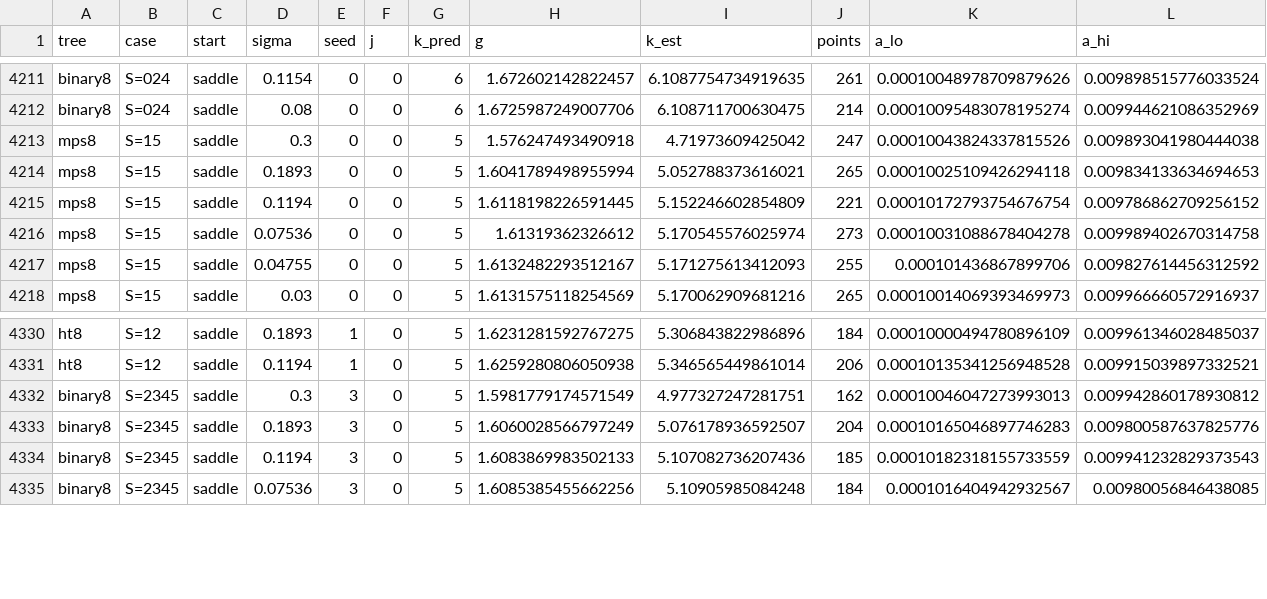
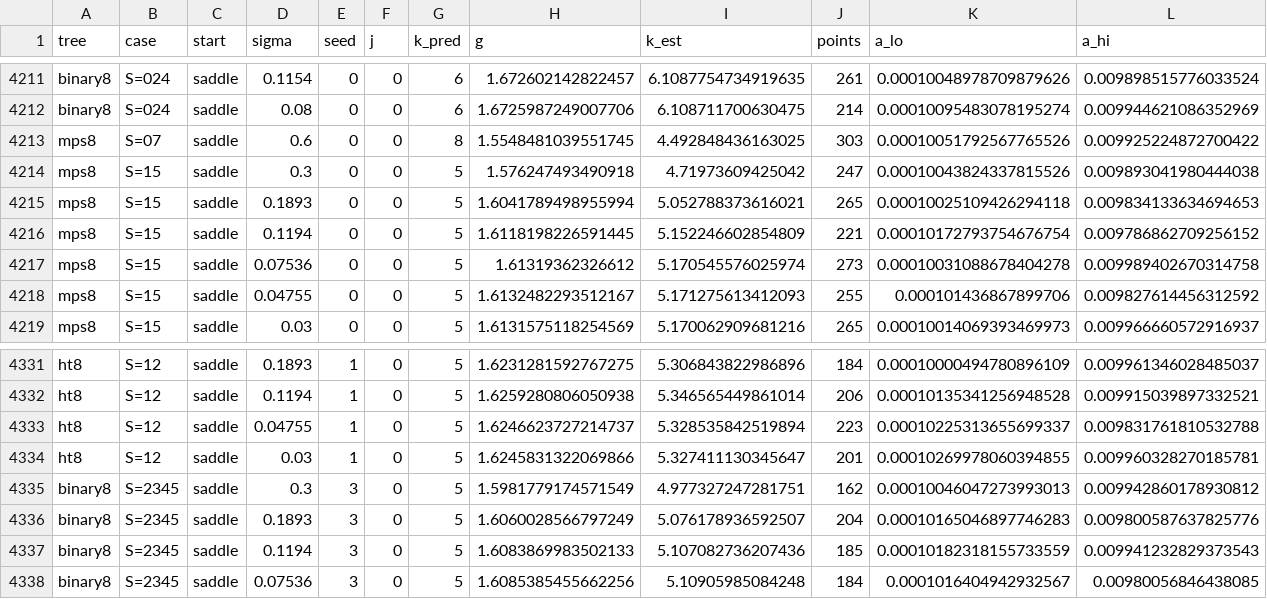
Before and after one commit to seamus-fallows/TTN-regimes, a CSV file: experiments/locality/results/growth_runs.csv, drawn as a sheet; only a part is shown, gaps mark what is left out; the diff names each change by its address in the sheet, - before the commit and + after, or states it on an @@ line.

```diff
--- a/experiments/locality/results/growth_runs.csv
+++ b/experiments/locality/results/growth_runs.csv
+row 4213: mps8 | S=07 | saddle | 0.6 | 0 | 0 | 8 | 1.5548481039551745 | 4.492848436163025 | 303 | 0.00010051792567765526 | 0.009925224872700422
+row 4333: ht8 | S=12 | saddle | 0.04755 | 1 | 0 | 5 | 1.6246623727214737 | 5.328535842519894 | 223 | 0.00010225313655699337 | 0.009831761810532788
+row 4334: ht8 | S=12 | saddle | 0.03 | 1 | 0 | 5 | 1.6245831322069866 | 5.327411130345647 | 201 | 0.00010269978060394855 | 0.009960328270185781
```
Also changed, not shown: experiments/locality/results/bond_profiles_multicomp.csv, experiments/locality/results/growth_summary.csv, 13 other files.
